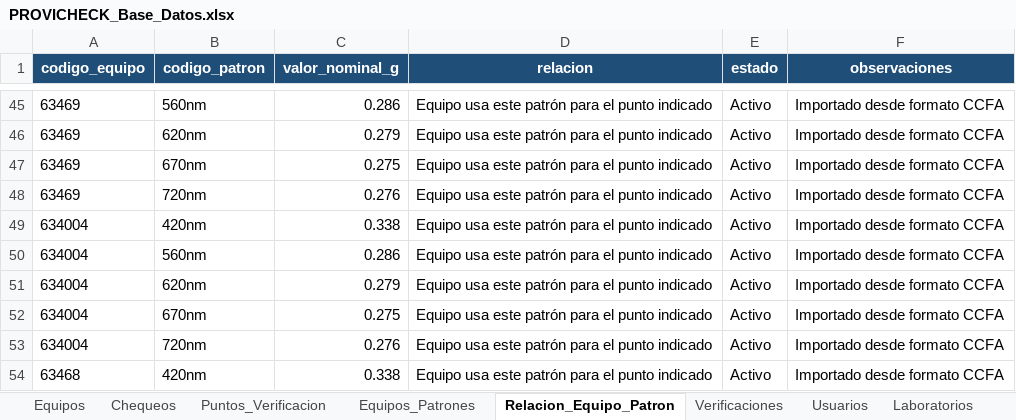
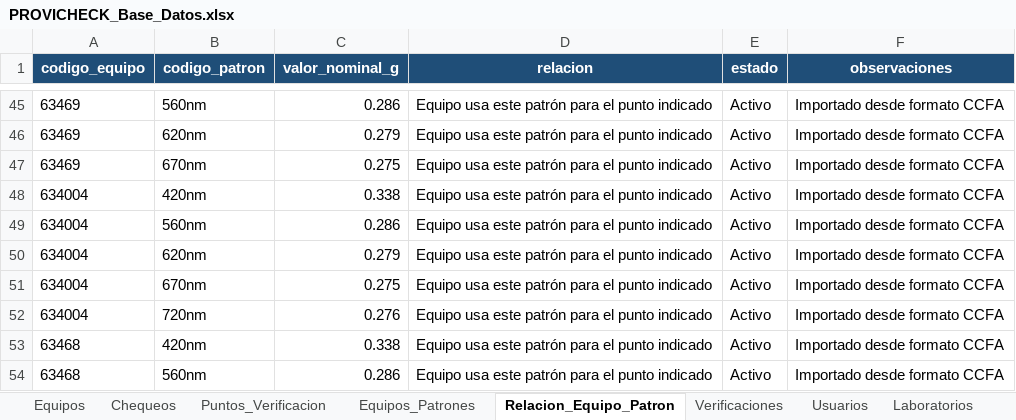
Before and after one commit to dfreyes0210/PROVICHECK-Enterprise, an Excel workbook: data/PROVICHECK_Base_Datos.xlsx, sheet Relacion_Equipo_Patron, drawn as a sheet; only a part is shown, gaps mark what is left out; the shorter side is filled out with more unchanged rows; values as stored, in another font and other column widths than the file's, no borders; table styles not drawn; the diff names each change by its address in the sheet, - before the commit and + after, or states it on an @@ line.

```diff
--- a/data/PROVICHECK_Base_Datos.xlsx (sheet Relacion_Equipo_Patron)
+++ b/data/PROVICHECK_Base_Datos.xlsx (sheet Relacion_Equipo_Patron)
-row 48: 63469 | 720nm | 0.276 | Equipo usa este patrón para el punto indicado | Activo | Importado desde formato CCFA
```
Also changed, not shown: sheet Puntos_Verificacion.
